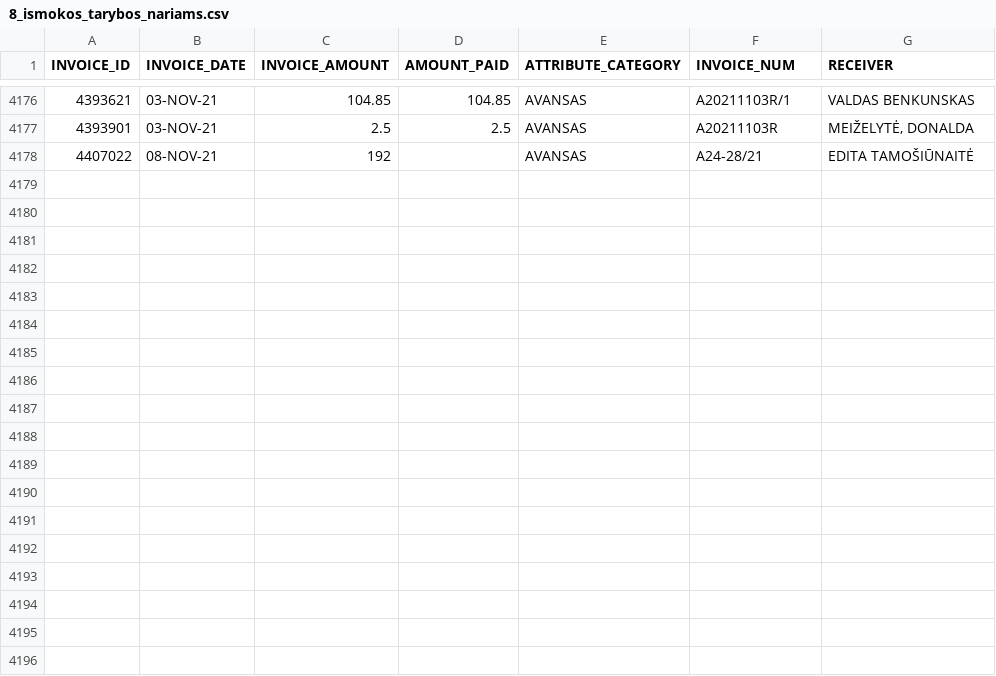
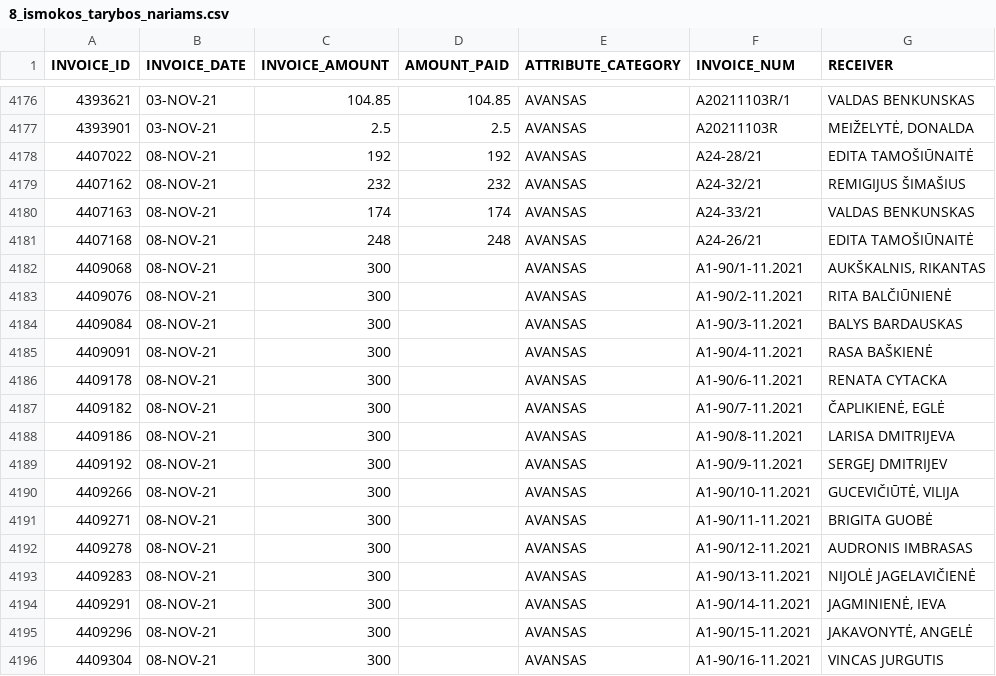
Before and after one commit to vilnius/biudzetas, a CSV file: data/8_ismokos_tarybos_nariams.csv, drawn as a sheet; only a part is shown, gaps mark what is left out; the diff covers the shown part only.

```diff
--- a/data/8_ismokos_tarybos_nariams.csv
+++ b/data/8_ismokos_tarybos_nariams.csv
@@ -4177,2 +4177,20 @@ INVOICE_ID,INVOICE_DATE,INVOICE_AMOUNT,AMOUNT_PAID,ATTRIBUTE_CATEGORY,INVOICE_NU
 4393901,03-NOV-21,2.5,2.5,AVANSAS,A20211103R,"MEIŽELYTĖ, DONALDA		"
-4407022,08-NOV-21,192,,AVANSAS,"A24-28/21	","EDITA TAMOŠIŪNAITĖ"
+4407022,08-NOV-21,192,192,AVANSAS,"A24-28/21	","EDITA TAMOŠIŪNAITĖ"
+4407162,08-NOV-21,232,232,AVANSAS,"A24-32/21	","REMIGIJUS ŠIMAŠIUS"
+4407163,08-NOV-21,174,174,AVANSAS,"A24-33/21	","VALDAS BENKUNSKAS"
+4407168,08-NOV-21,248,248,AVANSAS,"A24-26/21	","EDITA TAMOŠIŪNAITĖ"
+4409068,08-NOV-21,300,,AVANSAS,A1-90/1-11.2021,"AUKŠKALNIS, RIKANTAS"
+4409076,08-NOV-21,300,,AVANSAS,A1-90/2-11.2021,"RITA BALČIŪNIENĖ"
+4409084,08-NOV-21,300,,AVANSAS,A1-90/3-11.2021,"BALYS BARDAUSKAS"
+4409091,08-NOV-21,300,,AVANSAS,A1-90/4-11.2021,"RASA BAŠKIENĖ"
+4409178,08-NOV-21,300,,AVANSAS,A1-90/6-11.2021,"RENATA CYTACKA"
+4409182,08-NOV-21,300,,AVANSAS,A1-90/7-11.2021,"ČAPLIKIENĖ, EGLĖ		"
+4409186,08-NOV-21,300,,AVANSAS,A1-90/8-11.2021,"LARISA DMITRIJEVA"
+4409192,08-NOV-21,300,,AVANSAS,A1-90/9-11.2021,"SERGEJ DMITRIJEV"
+4409266,08-NOV-21,300,,AVANSAS,A1-90/10-11.2021,"GUCEVIČIŪTĖ, VILIJA		"
+4409271,08-NOV-21,300,,AVANSAS,A1-90/11-11.2021,"BRIGITA GUOBĖ"
+4409278,08-NOV-21,300,,AVANSAS,A1-90/12-11.2021,"AUDRONIS IMBRASAS"
+4409283,08-NOV-21,300,,AVANSAS,A1-90/13-11.2021,"NIJOLĖ JAGELAVIČIENĖ"
+4409291,08-NOV-21,300,,AVANSAS,A1-90/14-11.2021,"JAGMINIENĖ, IEVA		"
+4409296,08-NOV-21,300,,AVANSAS,A1-90/15-11.2021,"JAKAVONYTĖ, ANGELĖ"
+4409304,08-NOV-21,300,,AVANSAS,A1-90/16-11.2021,"VINCAS JURGUTIS"
```
Also changed, not shown: 10 added rows elsewhere in this file, data/9_kanceliarines.csv, 7 other files.
